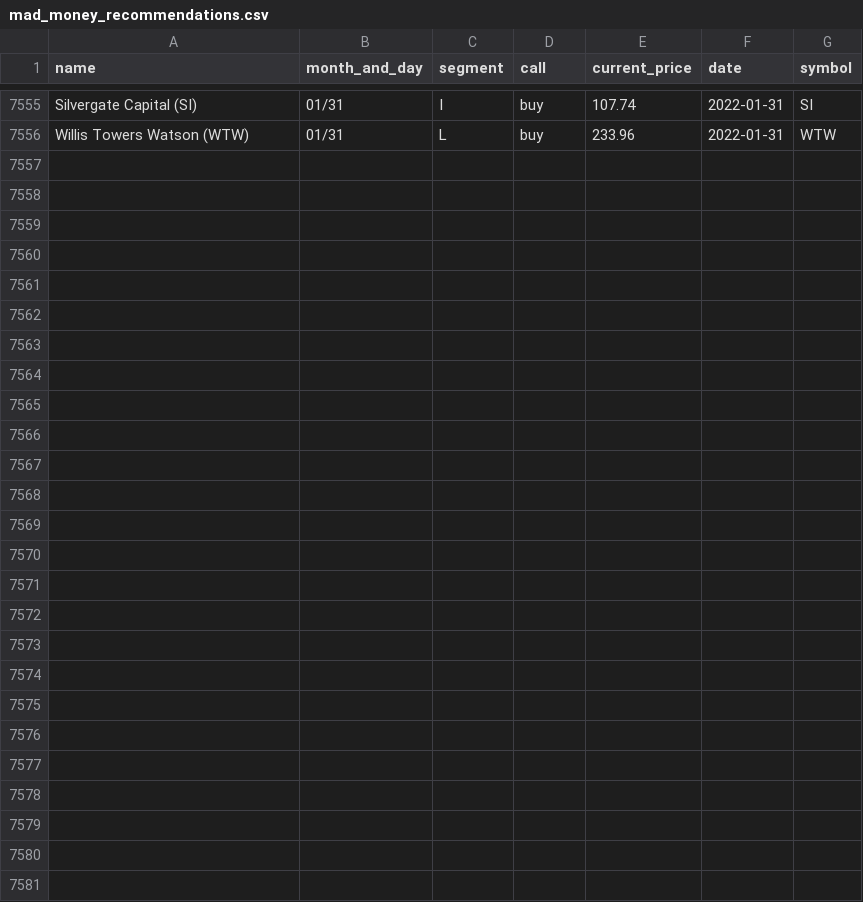
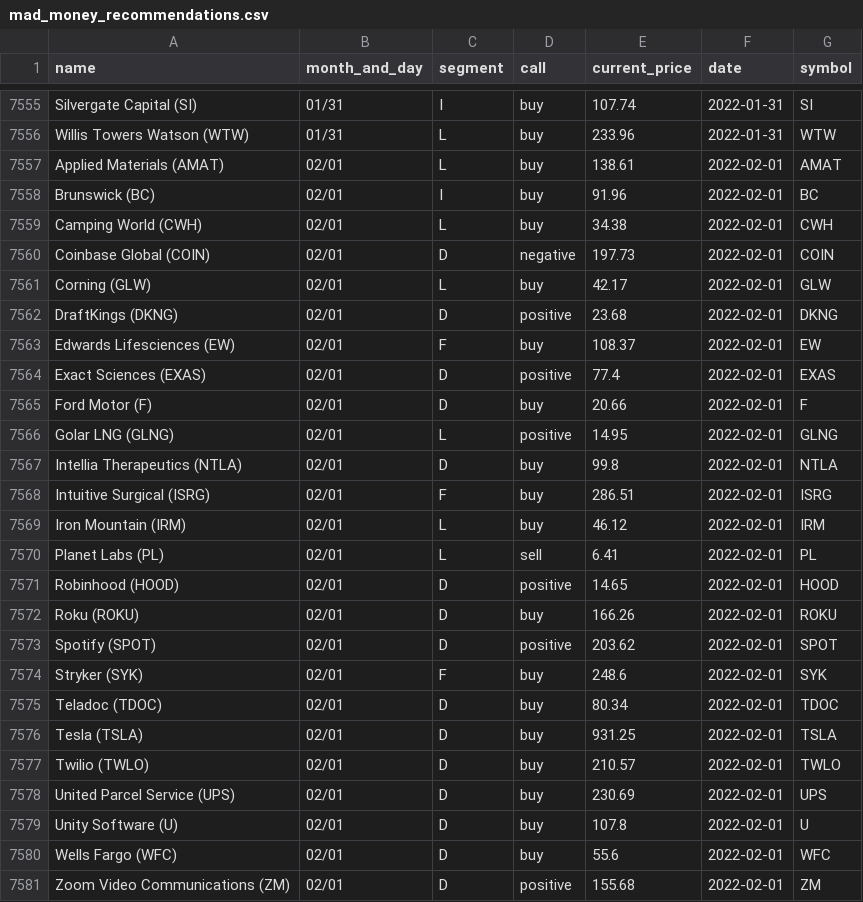
Before and after one commit to gaborvecsei/Mad-Money-Backtesting, a CSV file: mad_money_recommendations.csv, drawn as a sheet; only a part is shown, gaps mark what is left out.

```diff
--- a/mad_money_recommendations.csv
+++ b/mad_money_recommendations.csv
@@ -7556 +7556,26 @@ Silvergate Capital (SI),01/31,I,buy,107.74,2022-01-31,SI
 Willis Towers Watson (WTW),01/31,L,buy,233.96,2022-01-31,WTW
+Applied Materials (AMAT),02/01,L,buy,138.61,2022-02-01,AMAT
+Brunswick (BC),02/01,I,buy,91.96,2022-02-01,BC
+Camping World (CWH),02/01,L,buy,34.38,2022-02-01,CWH
+Coinbase Global (COIN),02/01,D,negative,197.73,2022-02-01,COIN
+Corning (GLW),02/01,L,buy,42.17,2022-02-01,GLW
+DraftKings (DKNG),02/01,D,positive,23.68,2022-02-01,DKNG
+Edwards Lifesciences (EW),02/01,F,buy,108.37,2022-02-01,EW
+Exact Sciences (EXAS),02/01,D,positive,77.4,2022-02-01,EXAS
+Ford Motor (F),02/01,D,buy,20.66,2022-02-01,F
+Golar LNG (GLNG),02/01,L,positive,14.95,2022-02-01,GLNG
+Intellia Therapeutics (NTLA),02/01,D,buy,99.8,2022-02-01,NTLA
+Intuitive Surgical (ISRG),02/01,F,buy,286.51,2022-02-01,ISRG
+Iron Mountain (IRM),02/01,L,buy,46.12,2022-02-01,IRM
+Planet Labs (PL),02/01,L,sell,6.41,2022-02-01,PL
+Robinhood (HOOD),02/01,D,positive,14.65,2022-02-01,HOOD
+Roku (ROKU),02/01,D,buy,166.26,2022-02-01,ROKU
+Spotify (SPOT),02/01,D,positive,203.62,2022-02-01,SPOT
+Stryker (SYK),02/01,F,buy,248.6,2022-02-01,SYK
+Teladoc (TDOC),02/01,D,buy,80.34,2022-02-01,TDOC
+Tesla (TSLA),02/01,D,buy,931.25,2022-02-01,TSLA
+Twilio (TWLO),02/01,D,buy,210.57,2022-02-01,TWLO
+United Parcel Service (UPS),02/01,D,buy,230.69,2022-02-01,UPS
+Unity Software (U),02/01,D,buy,107.8,2022-02-01,U
+Wells Fargo (WFC),02/01,D,buy,55.6,2022-02-01,WFC
+Zoom Video Communications (ZM),02/01,D,positive,155.68,2022-02-01,ZM
```
